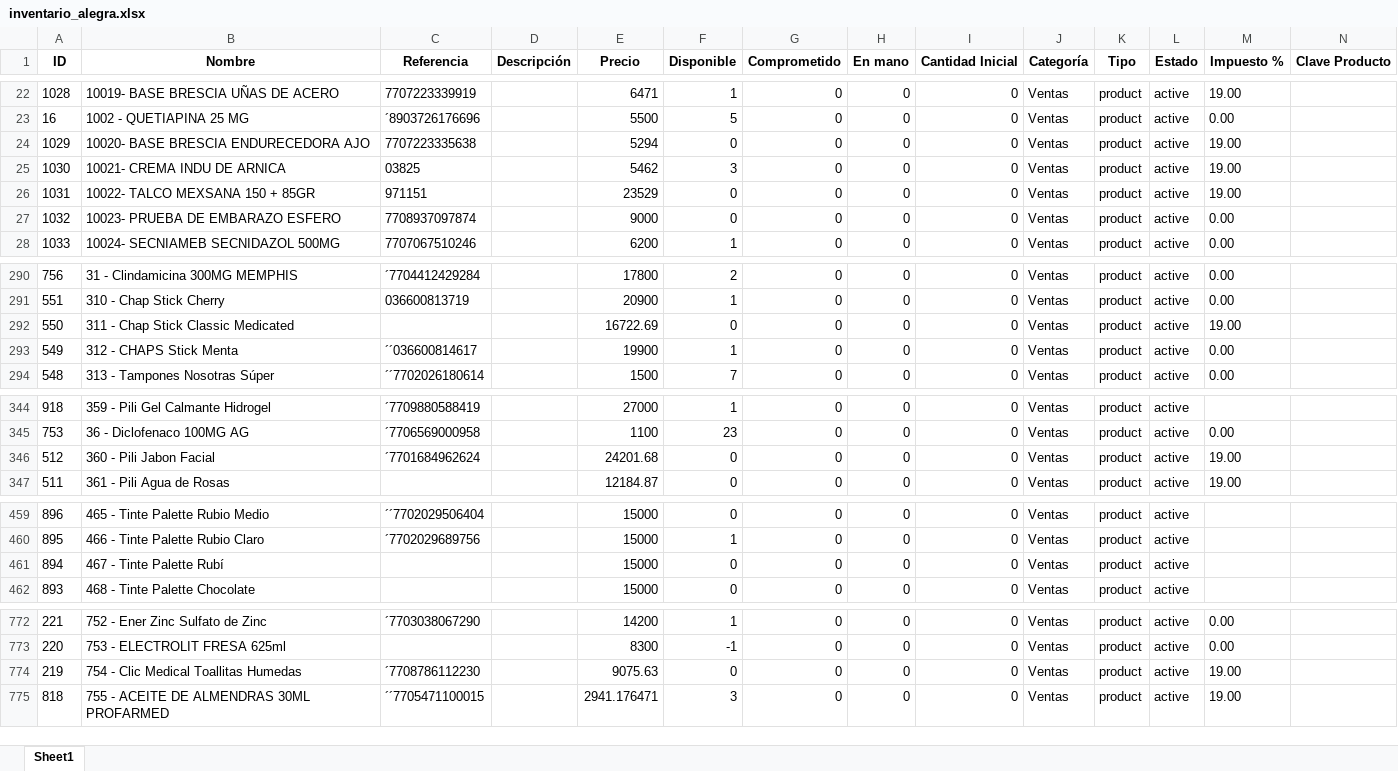
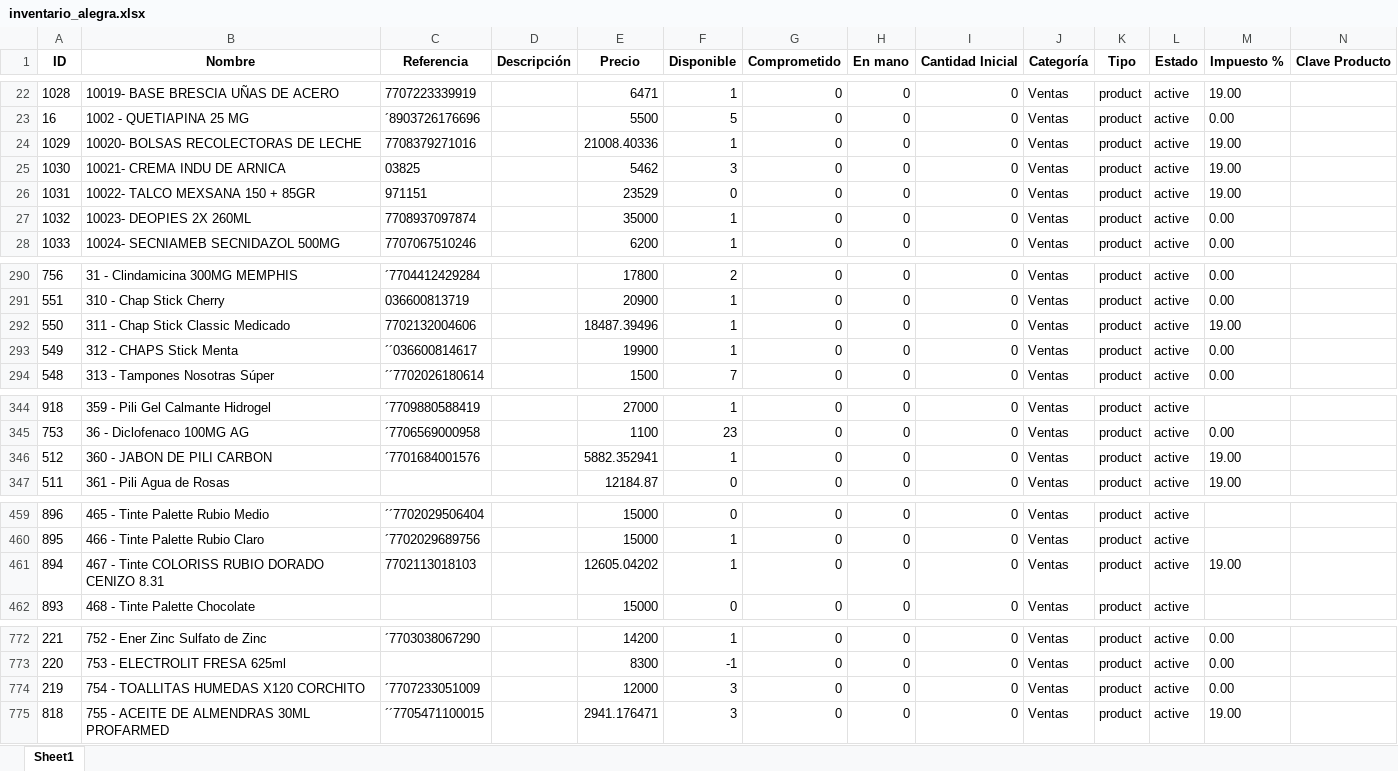
Before and after one commit to Sg0820/actualizar-facturas-alegra, an Excel workbook: inventario_alegra.xlsx, sheet Sheet1, drawn as a sheet; only a part is shown, gaps mark what is left out; values as stored, in another font and other column widths than the file's, no borders; the diff covers the shown part only; the diff names each change by its address in the sheet, - before the commit and + after, or states it on an @@ line.

```diff
--- a/inventario_alegra.xlsx (sheet Sheet1)
+++ b/inventario_alegra.xlsx (sheet Sheet1)
-B24 (Nombre): 10020- BASE BRESCIA ENDURECEDORA AJO
+B24 (Nombre): 10020- BOLSAS RECOLECTORAS DE LECHE
-C24 (Referencia): 7707223335638
+C24 (Referencia): 7708379271016
-E24 (Precio): 5294
+E24 (Precio): 21008.40336
-F24 (Disponible): 0
+F24 (Disponible): 1
-B27 (Nombre): 10023- PRUEBA DE EMBARAZO ESFERO
+B27 (Nombre): 10023- DEOPIES 2X 260ML
-E27 (Precio): 9000
+E27 (Precio): 35000
-F27 (Disponible): 0
+F27 (Disponible): 1
-B292 (Nombre): 311 - Chap Stick Classic Medicated
+B292 (Nombre): 311 - Chap Stick Classic Medicado
-C292 (Referencia): (empty)
+C292 (Referencia): 7702132004606
-E292 (Precio): 16722.69
+E292 (Precio): 18487.39496
-F292 (Disponible): 0
+F292 (Disponible): 1
-B346 (Nombre): 360 - Pili Jabon Facial
+B346 (Nombre): 360 - JABON DE PILI CARBON
-C346 (Referencia): ´7701684962624
+C346 (Referencia): ´7701684001576
-E346 (Precio): 24201.68
+E346 (Precio): 5882.352941
-F346 (Disponible): 0
+F346 (Disponible): 1
-B461 (Nombre): 467 - Tinte Palette Rubí
+B461 (Nombre): 467 - Tinte COLORISS RUBIO DORADO CENIZO 8.31
-C461 (Referencia): (empty)
+C461 (Referencia): 7702113018103
-E461 (Precio): 15000
+E461 (Precio): 12605.04202
-F461 (Disponible): 0
+F461 (Disponible): 1
-M461 (Impuesto %): (empty)
+M461 (Impuesto %): 19.00
-B774 (Nombre): 754 - Clic Medical Toallitas Humedas
+B774 (Nombre): 754 - TOALLITAS HUMEDAS X120 CORCHITO
-C774 (Referencia): ´7708786112230
+C774 (Referencia): ´7707233051009
-E774 (Precio): 9075.63
+E774 (Precio): 12000
-F774 (Disponible): 0
+F774 (Disponible): 3
-M774 (Impuesto %): 19.00
+M774 (Impuesto %): 0.00
```
Also changed, not shown: 40 edited cells elsewhere in this sheet, facturas_alegra.xlsx.
